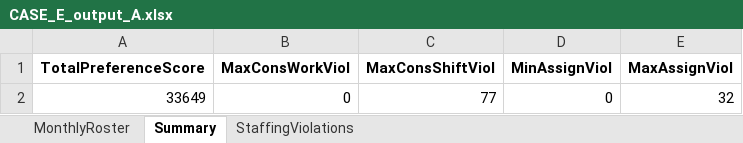
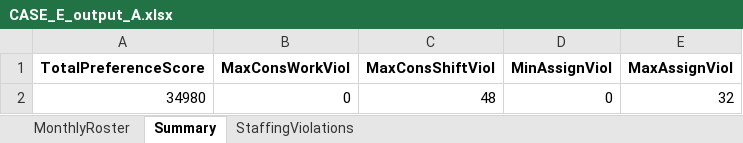
Before and after one commit to LucasGailliaerd/caseEibmcplex, an Excel workbook: CASE_E_output_A.xlsx, sheet Summary, drawn as a sheet; values as stored, in another font and other column widths than the file's, no borders; the diff names each change by its address in the sheet, - before the commit and + after, or states it on an @@ line.

```diff
--- a/CASE_E_output_A.xlsx (sheet Summary)
+++ b/CASE_E_output_A.xlsx (sheet Summary)
-A2 (TotalPreferenceScore): 33649
+A2 (TotalPreferenceScore): 34980
-C2 (MaxConsShiftViol): 77
+C2 (MaxConsShiftViol): 48
```
Also changed, not shown: sheet MonthlyRoster, 3 other files.
